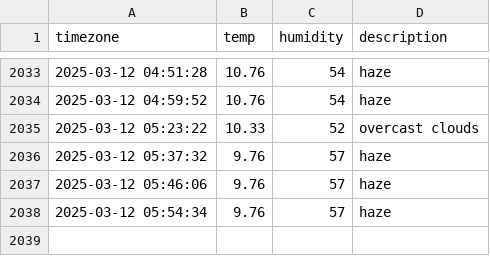
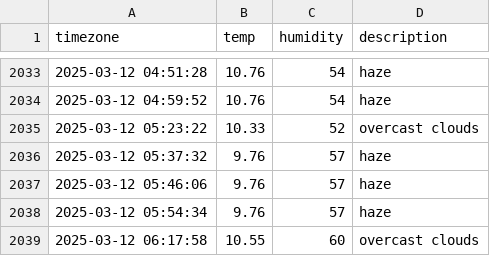
Before and after one commit to taemin-ctrl/seoul_weather, a CSV file: seoul_weather.csv, drawn as a sheet; only a part is shown, gaps mark what is left out; the diff names each change by its address in the sheet, - before the commit and + after, or states it on an @@ line.

```diff
--- a/seoul_weather.csv
+++ b/seoul_weather.csv
+row 2039: 2025-03-12 06:17:58 | 10.55 | 60 | overcast clouds
```
